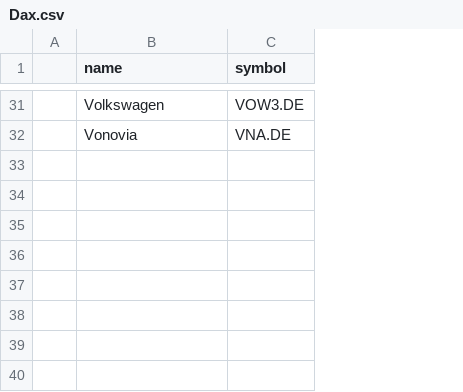
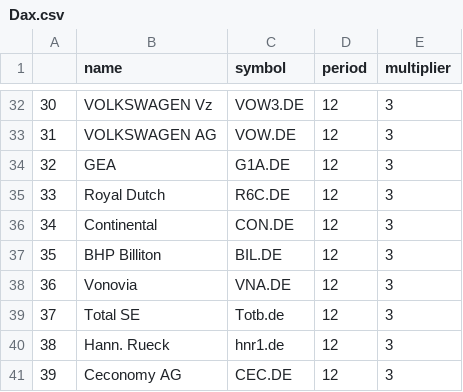
Before and after one commit to jaguschj/tradinglist, a CSV file: Dax.csv, drawn as a sheet; only a part is shown, gaps mark what is left out; removed rows and columns are numbered as before the commit, all else as after; the diff covers the shown part only; the diff names each change by its address in the sheet, - before the commit and + after, or states it on an @@ line.

```diff
--- a/Dax.csv
+++ b/Dax.csv
-column A, empty
+column A, row 32: 30; row 38: 36
+column D (period), row 32: 12; row 38: 12
+column E (multiplier), row 32: 3; row 38: 3
-B32 (name): Volkswagen
+B32 (name): VOLKSWAGEN Vz
+row 33: 31 | VOLKSWAGEN AG | VOW.DE | 12 | 3
+row 34: 32 | GEA | G1A.DE | 12 | 3
+row 35: 33 | Royal Dutch | R6C.DE | 12 | 3
@@ row 8 moved to row 36: 34 @@
+row 37: 35 | BHP Billiton | BIL.DE | 12 | 3
+row 39: 37 | Total SE | Totb.de | 12 | 3
+row 40: 38 | Hann. Rueck | hnr1.de | 12 | 3
+row 41: 39 | Ceconomy AG | CEC.DE | 12 | 3
```
Also changed, not shown: 9 added rows, 7 removed rows, 1 moved row and 6 edited cells elsewhere in this file, 3 other files.
